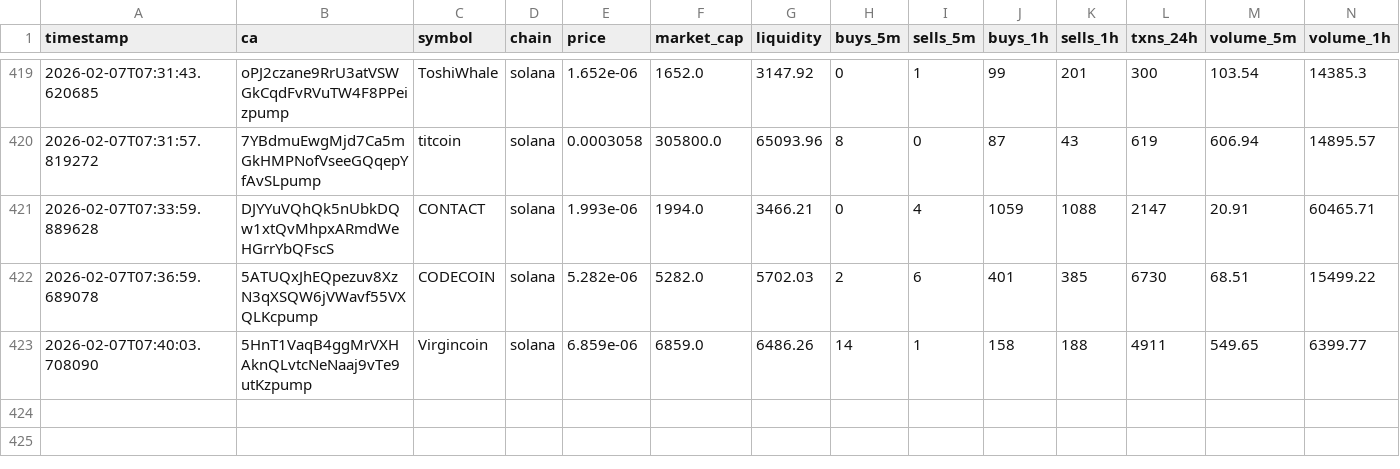
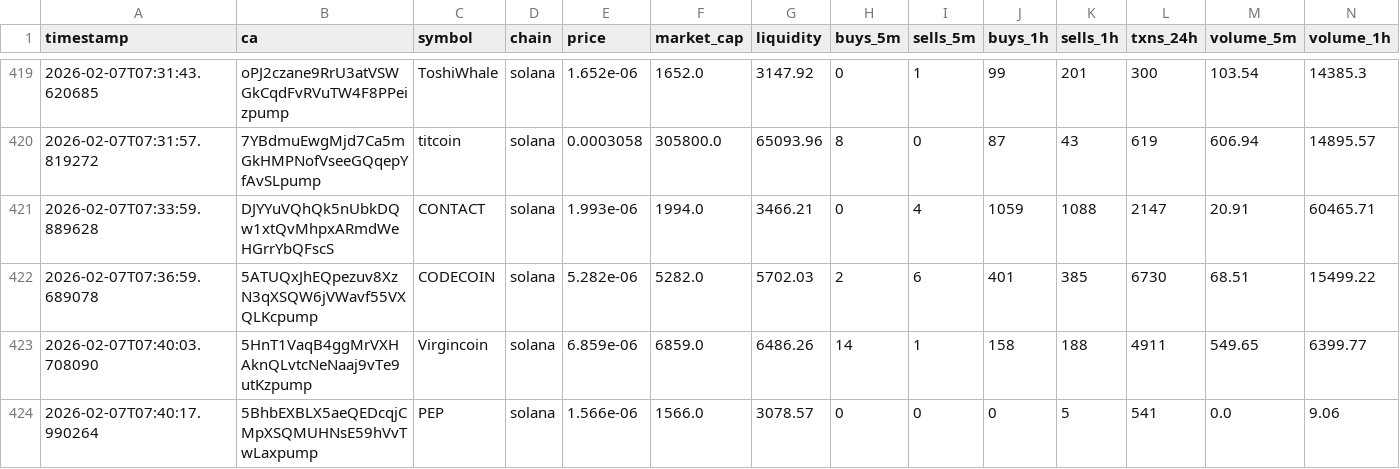
Before and after one commit to chandanm-cpu/meme-trading-tool, a CSV file: coin_data.csv, drawn as a sheet; only a part is shown, gaps mark what is left out; rows hold the shown columns only; the diff names each change by its address in the sheet, - before the commit and + after, or states it on an @@ line.

Commit message:
update data

```diff
--- a/coin_data.csv
+++ b/coin_data.csv
+row 424: 2026-02-07T07:40:17.990264 | 5BhbEXBLX5aeQEDcqjCMpXSQMUHNsE59hVvTwLaxpump | РЕР | solana | 1.566e-06 | 1566.0 | 3078.57 | 0 | 0 | 0 | 5 | 541 | 0.0 | 9.06
```
